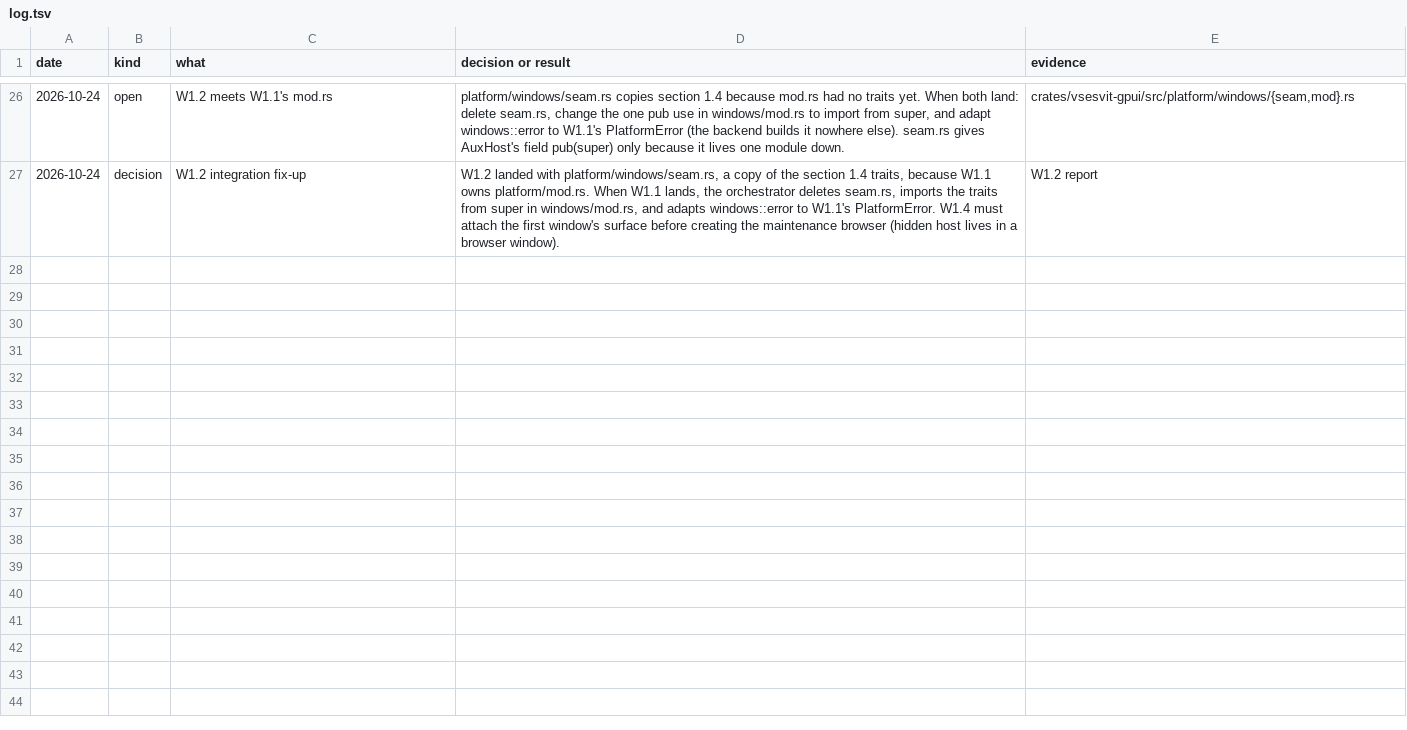
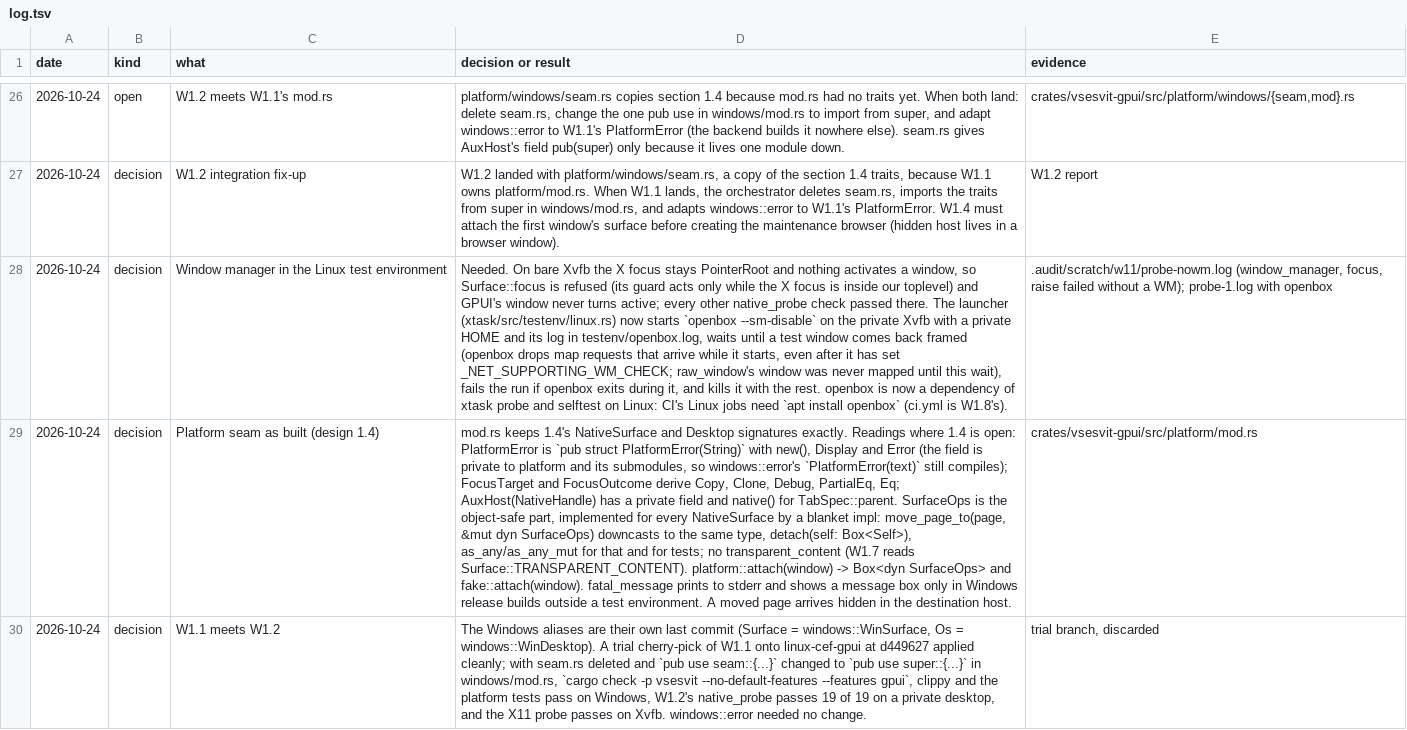
Before and after one commit to mrquantumoff/vsesvit, a TSV file: docs/design/linux-cef/log.tsv, drawn as a sheet; only a part is shown, gaps mark what is left out; the diff covers the shown part only; the diff names each change by its address in the sheet, - before the commit and + after, or states it on an @@ line.

Commit message:
Record W1.1's result in the design log, with the window manager decision, the seam readings and the focus patch's upstream PR waiting for approval

```diff
--- a/docs/design/linux-cef/log.tsv
+++ b/docs/design/linux-cef/log.tsv
+row 28: 2026-10-24 | decision | Window manager in the Linux test environment | Needed. On bare Xvfb the X focus stays PointerRoot and nothing activates a window, so Surface::focus is refused (its guard acts only while the X focus is inside our toplevel) and GPUI's window never turns active; every other native_probe check passed there. The launcher (xtask/src/testenv/linux.rs) now starts `openbox --sm-disable` on the private Xvfb with a private HOME and its log in testenv/openbox.log, waits until a test window comes back framed (openbox drops map requests that arrive while it starts, even after it has set _NET_SUPPORTING_WM_CHECK; raw_window's window was never mapped until this wait), fails the run if openbox exits during it, and kills it with the rest. openbox is now a dependency of xtask probe and selftest on Linux: CI's Linux jobs need `apt install openbox` (ci.yml is W1.8's). | .audit/scratch/w11/probe-nowm.log (window_manager, focus, raise failed without a WM); probe-1.log with openbox
+row 29: 2026-10-24 | decision | Platform seam as built (design 1.4) | mod.rs keeps 1.4's NativeSurface and Desktop signatures exactly. Readings where 1.4 is open: PlatformError is `pub struct PlatformError(String)` with new(), Display and Error (the field is private to platform and its submodules, so windows::error's `PlatformError(text)` still compiles); FocusTarget and FocusOutcome derive Copy, Clone, Debug, PartialEq, Eq; AuxHost(NativeHandle) has a private field and native() for TabSpec::parent. SurfaceOps is the object-safe part, implemented for every NativeSurface by a blanket impl: move_page_to(page, &mut dyn SurfaceOps) downcasts to the same type, detach(self: Box<Self>), as_any/as_any_mut for that and for tests; no transparent_content (W1.7 reads Surface::TRANSPARENT_CONTENT). platform::attach(window) -> Box<dyn SurfaceOps> and fake::attach(window). fatal_message prints to stderr and shows a message box only in Windows release builds outside a test environment. A moved page arrives hidden in the destination host. | crates/vsesvit-gpui/src/platform/mod.rs
+row 30: 2026-10-24 | decision | W1.1 meets W1.2 | The Windows aliases are their own last commit (Surface = windows::WinSurface, Os = windows::WinDesktop). A trial cherry-pick of W1.1 onto linux-cef-gpui at d449627 applied cleanly; with seam.rs deleted and `pub use seam::{...}` changed to `pub use super::{...}` in windows/mod.rs, `cargo check -p vsesvit --no-default-features --features gpui`, clippy and the platform tests pass on Windows, W1.2's native_probe passes 19 of 19 on a private desktop, and the X11 probe passes on Xvfb. windows::error needed no change. | trial branch, discarded
```
Also changed, not shown: 3 added rows elsewhere in this file.
